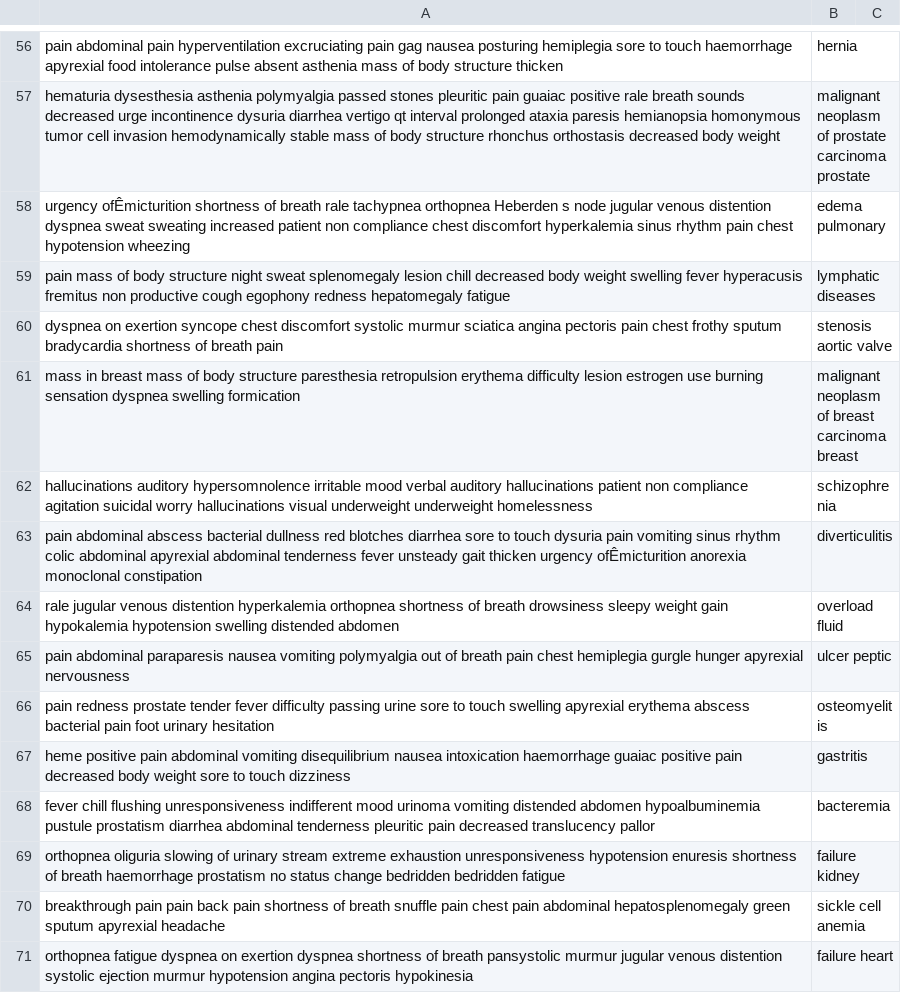
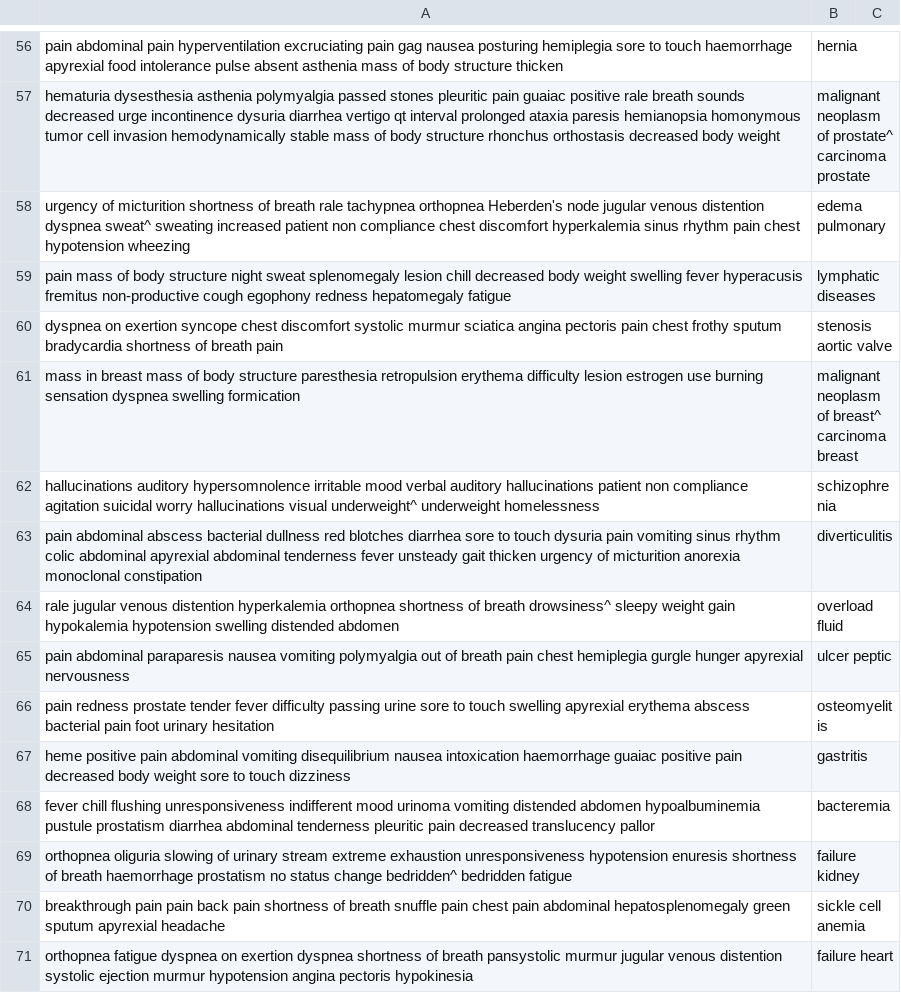
Before and after one commit to Adam-Grupa/drcode, a CSV file: nlc/csvdata.csv, drawn as a sheet; only a part is shown, gaps mark what is left out; the diff covers the shown part only; the diff names each change by its address in the sheet, - before the commit and + after, or states it on an @@ line.

```diff
--- a/nlc/csvdata.csv
+++ b/nlc/csvdata.csv
-B57: …neoplasm of prostate carcinoma prostate
+B57: …neoplasm of prostate^ carcinoma prostate
-A58: urgency ofÊmicturition shortness of breath rale tachypnea orthopnea Heberden s node jugular venous distention dyspnea sweat sweating increased…
+A58: urgency of micturition shortness of breath rale tachypnea orthopnea Heberden's node jugular venous distention dyspnea sweat^ sweating increased…
-A59: …hyperacusis fremitus non productive cough egophony…
+A59: …hyperacusis fremitus non-productive cough egophony…
-B61: …neoplasm of breast carcinoma breast
+B61: …neoplasm of breast^ carcinoma breast
-A62: …hallucinations visual underweight underweight homelessness
+A62: …hallucinations visual underweight^ underweight homelessness
-A63: …thicken urgency ofÊmicturition anorexia monoclonal…
+A63: …thicken urgency of micturition anorexia monoclonal…
-A64: …of breath drowsiness sleepy weight…
+A64: …of breath drowsiness^ sleepy weight…
-A69: …status change bedridden bedridden fatigue
+A69: …status change bedridden^ bedridden fatigue
```
Also changed, not shown: 4 added rows, 4 removed rows and 73 edited cells elsewhere in this file, 2 other files.
